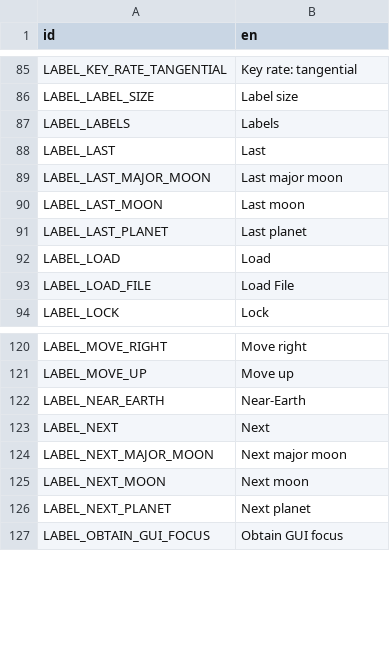
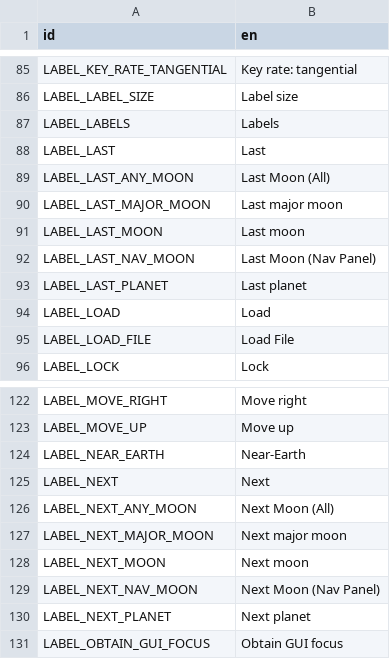
Before and after one commit to ivoyager/ivoyager, a CSV file: data/text/gui_text.csv, drawn as a sheet; only a part is shown, gaps mark what is left out.

```diff
--- a/data/text/gui_text.csv
+++ b/data/text/gui_text.csv
@@ -88,4 +88,6 @@ LABEL_LABELS,Labels
 LABEL_LAST,Last
+LABEL_LAST_ANY_MOON,Last Moon (All)
 LABEL_LAST_MAJOR_MOON,Last major moon
 LABEL_LAST_MOON,Last moon
+LABEL_LAST_NAV_MOON,Last Moon (Nav Panel)
 LABEL_LAST_PLANET,Last planet
@@ -123,4 +125,6 @@ LABEL_NEAR_EARTH,Near-Earth
 LABEL_NEXT,Next
+LABEL_NEXT_ANY_MOON,Next Moon (All)
 LABEL_NEXT_MAJOR_MOON,Next major moon
 LABEL_NEXT_MOON,Next moon
+LABEL_NEXT_NAV_MOON,Next Moon (Nav Panel)
 LABEL_NEXT_PLANET,Next planet
```
Also changed, not shown: data/text/long_text.csv, 5 other files.
